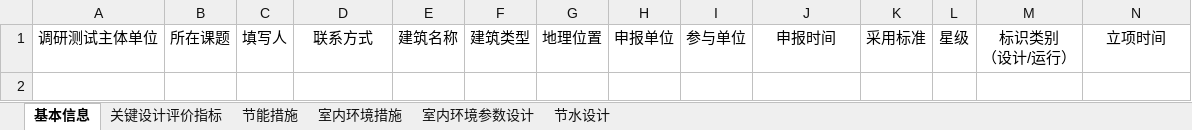
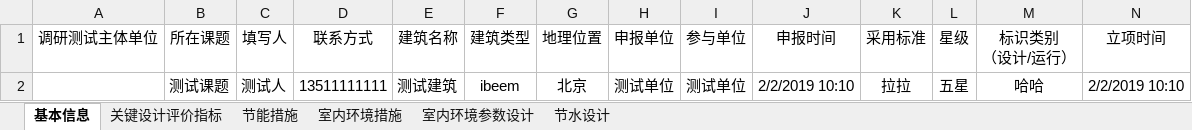
Before and after one commit to BaoYu0721/ibeem, an Excel workbook: app/public/file/csv/template/gg_xxx.xlsx, sheet 基本信息, drawn as a sheet; only a part is shown; values as stored, in another font and other column widths than the file's, no borders; rows hold the shown columns only; the diff names each change by its address in the sheet, - before the commit and + after, or states it on an @@ line.

```diff
--- a/app/public/file/csv/template/gg_xxx.xlsx (sheet 基本信息)
+++ b/app/public/file/csv/template/gg_xxx.xlsx (sheet 基本信息)
+row 2:  | 测试课题 | 测试人 | 13511111111 | 测试建筑 | ibeem | 北京 | 测试单位 | 测试单位 | 2/2/2019 10:10 | 拉拉 | 五星 | 哈哈 | 2/2/2019 10:10
```
Also changed, not shown: app/public/file/csv/template/jz_xxx.xlsx, 28 other files.
